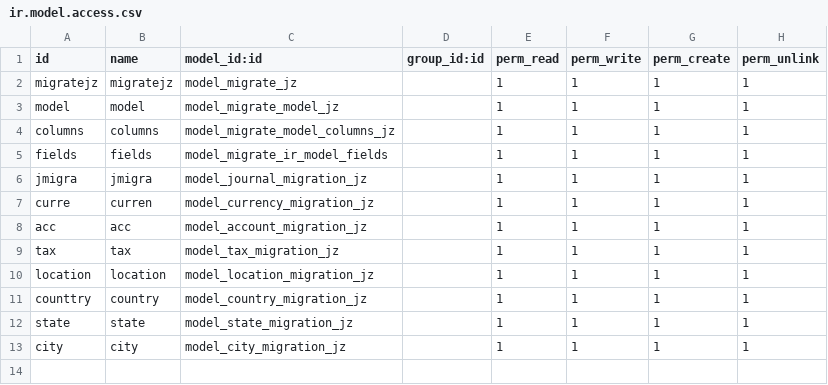
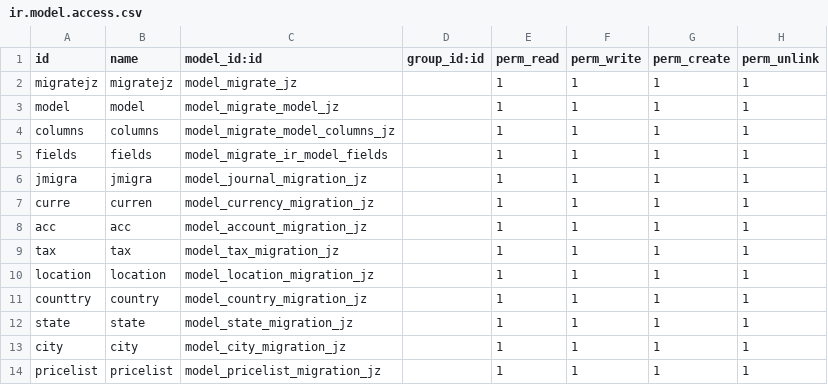
Before and after one commit to seovo/mis_modulos_v16, a CSV file: migrate_version_odoo_jz/security/ir.model.access.csv, drawn as a sheet.

Commit message:
upa

```diff
--- a/migrate_version_odoo_jz/security/ir.model.access.csv
+++ b/migrate_version_odoo_jz/security/ir.model.access.csv
@@ -13 +13,2 @@ state,state,model_state_migration_jz,,1,1,1,1
 city,city,model_city_migration_jz,,1,1,1,1
+pricelist,pricelist,model_pricelist_migration_jz,,1,1,1,1
```
